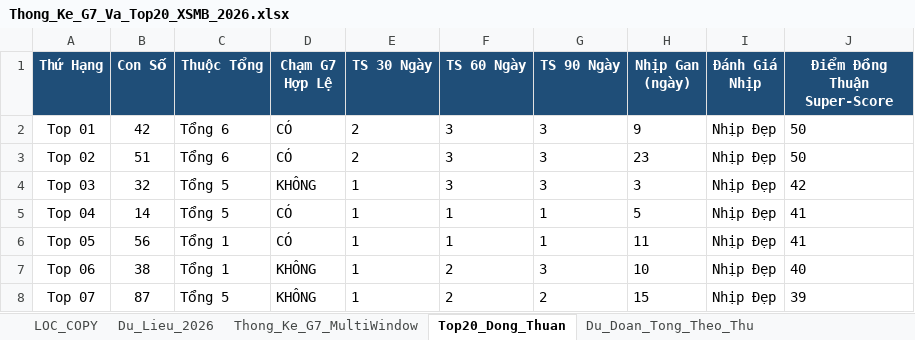
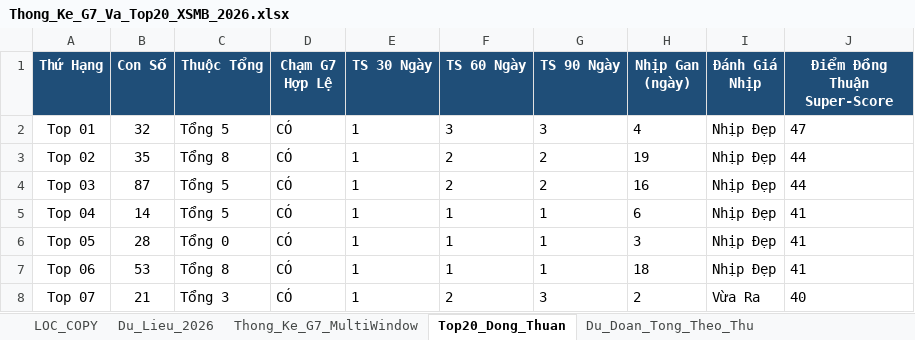
Before and after one commit to happiness2286-dot/67up97, an Excel workbook: Thong_Ke_G7_Va_Top20_XSMB_2026.xlsx, sheet Top20_Dong_Thuan, drawn as a sheet; only a part is shown; values as stored, in another font and other column widths than the file's, no borders; the diff covers the shown part only; the diff names each change by its address in the sheet, - before the commit and + after, or states it on an @@ line.

```diff
--- a/Thong_Ke_G7_Va_Top20_XSMB_2026.xlsx (sheet Top20_Dong_Thuan)
+++ b/Thong_Ke_G7_Va_Top20_XSMB_2026.xlsx (sheet Top20_Dong_Thuan)
-B2 (Con Số): 42
+B2 (Con Số): 32
-C2 (Thuộc Tổng): Tổng 6
+C2 (Thuộc Tổng): Tổng 5
-E2:E3 (TS 30 Ngày): 2
+E2:E3 (TS 30 Ngày): 1
-H2 (Nhịp Gan (ngày)): 9
+H2 (Nhịp Gan (ngày)): 4
-J2 (Điểm Đồng Thuận Super-Score): 50
+J2 (Điểm Đồng Thuận Super-Score): 47
-B3 (Con Số): 51
+B3 (Con Số): 35
-C3 (Thuộc Tổng): Tổng 6
+C3 (Thuộc Tổng): Tổng 8
-F3:F4 (TS 60 Ngày): 3
+F3:F4 (TS 60 Ngày): 2
-G3:G4 (TS 90 Ngày): 3
+G3:G4 (TS 90 Ngày): 2
-H3 (Nhịp Gan (ngày)): 23
+H3 (Nhịp Gan (ngày)): 19
-J3 (Điểm Đồng Thuận Super-Score): 50
+J3 (Điểm Đồng Thuận Super-Score): 44
-B4 (Con Số): 32
+B4 (Con Số): 87
-D4 (Chạm G7 Hợp Lệ): KHÔNG
+D4 (Chạm G7 Hợp Lệ): CÓ
-H4 (Nhịp Gan (ngày)): 3
+H4 (Nhịp Gan (ngày)): 16
-J4 (Điểm Đồng Thuận Super-Score): 42
+J4 (Điểm Đồng Thuận Super-Score): 44
-H5 (Nhịp Gan (ngày)): 5
+H5 (Nhịp Gan (ngày)): 6
-B6 (Con Số): 56
+B6 (Con Số): 28
-C6 (Thuộc Tổng): Tổng 1
+C6 (Thuộc Tổng): Tổng 0
-H6 (Nhịp Gan (ngày)): 11
+H6 (Nhịp Gan (ngày)): 3
-B7 (Con Số): 38
+B7 (Con Số): 53
-C7 (Thuộc Tổng): Tổng 1
+C7 (Thuộc Tổng): Tổng 8
-D7:D8 (Chạm G7 Hợp Lệ): KHÔNG
+D7:D8 (Chạm G7 Hợp Lệ): CÓ
-F7 (TS 60 Ngày): 2
+F7 (TS 60 Ngày): 1
-G7 (TS 90 Ngày): 3
+G7 (TS 90 Ngày): 1
-H7 (Nhịp Gan (ngày)): 10
+H7 (Nhịp Gan (ngày)): 18
-J7 (Điểm Đồng Thuận Super-Score): 40
+J7 (Điểm Đồng Thuận Super-Score): 41
-B8 (Con Số): 87
+B8 (Con Số): 21
-C8 (Thuộc Tổng): Tổng 5
+C8 (Thuộc Tổng): Tổng 3
-G8 (TS 90 Ngày): 2
+G8 (TS 90 Ngày): 3
-H8 (Nhịp Gan (ngày)): 15
+H8 (Nhịp Gan (ngày)): 2
-I8 (Đánh Giá Nhịp): Nhịp Đẹp
+I8 (Đánh Giá Nhịp): Vừa Ra
-J8 (Điểm Đồng Thuận Super-Score): 39
+J8 (Điểm Đồng Thuận Super-Score): 40
```
Also changed, not shown: 55 edited cells elsewhere in this sheet, sheet Lich_Su_Nuoi_Khung_3Ngay, sheet Dan_Ha_So_Nhip_Vang, sheet Thong_Ke_Nang_Cao_G7, sheet Du_Lieu_2026, sheet Thong_Ke_G7_MultiWindow, sheet Du_Doan_Tong_Theo_Thu, 2 more sheets, 6 other files.
